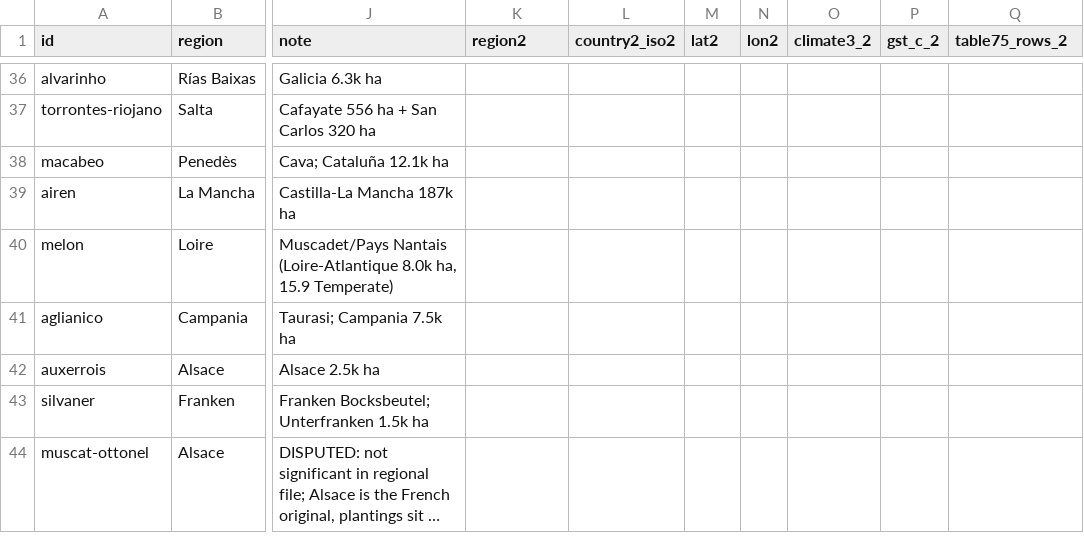
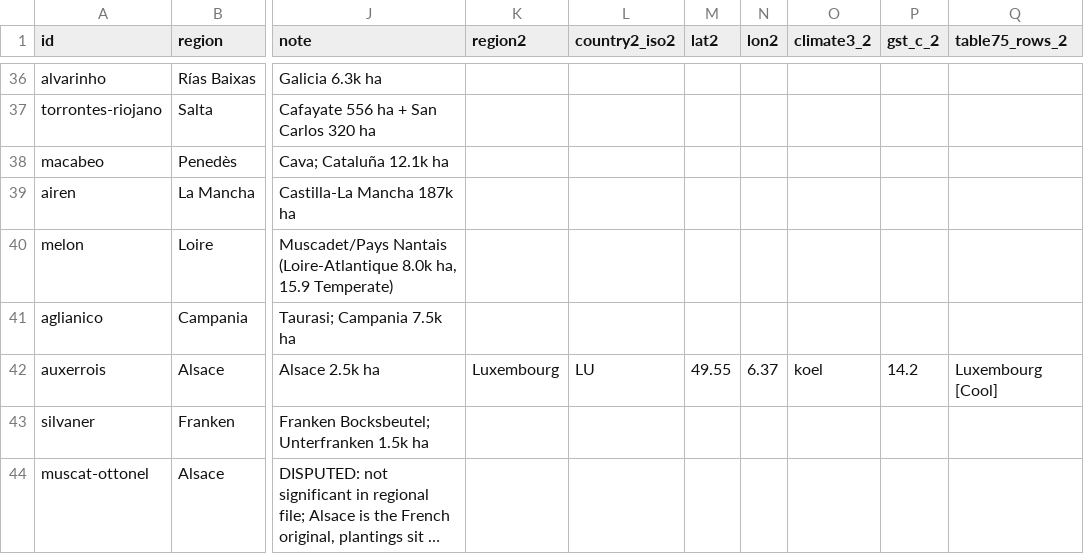
Before and after one commit to GodelloVbP/Grapedle, a CSV file: data/source/signature_regions.csv, drawn as a sheet; only a part is shown, gaps mark what is left out; long unchanged cells end in …; the diff names each change by its address in the sheet, - before the commit and + after, or states it on an @@ line.

```diff
--- a/data/source/signature_regions.csv
+++ b/data/source/signature_regions.csv
-K42 (region2): (empty)
+K42 (region2): Luxembourg
-L42 (country2_iso2): (empty)
+L42 (country2_iso2): LU
-M42 (lat2): (empty)
+M42 (lat2): 49.55
-N42 (lon2): (empty)
+N42 (lon2): 6.37
-O42 (climate3_2): (empty)
+O42 (climate3_2): koel
-P42 (gst_c_2): (empty)
+P42 (gst_c_2): 14.2
-Q42 (table75_rows_2): (empty)
+Q42 (table75_rows_2): Luxembourg [Cool]
```
Also changed, not shown: 33 other files.
